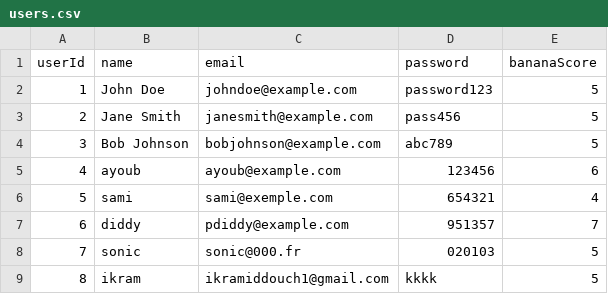
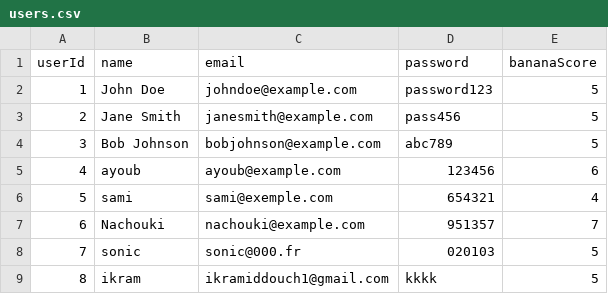
Before and after one commit to Samisb2002/Campus-sharing-app, a CSV file: CodeGeneratedFromUML/users.csv, drawn as a sheet.

```diff
--- a/CodeGeneratedFromUML/users.csv
+++ b/CodeGeneratedFromUML/users.csv
@@ -6,3 +6,3 @@ userId,name,email,password,bananaScore
 5,sami,sami@exemple.com,654321,4
-6,diddy,pdiddy@example.com,951357,7
+6,Nachouki,nachouki@example.com,951357,7
 7,sonic,sonic@000.fr,020103,5
```
Also changed, not shown: CodeGeneratedFromUML/products.csv, 1 other file.
